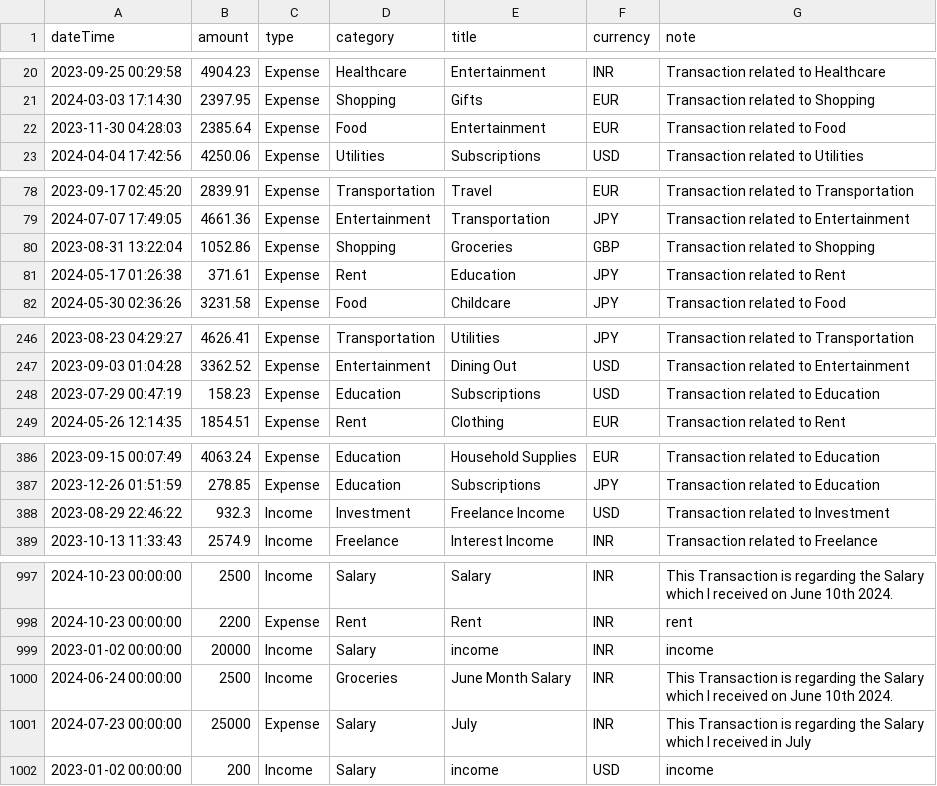
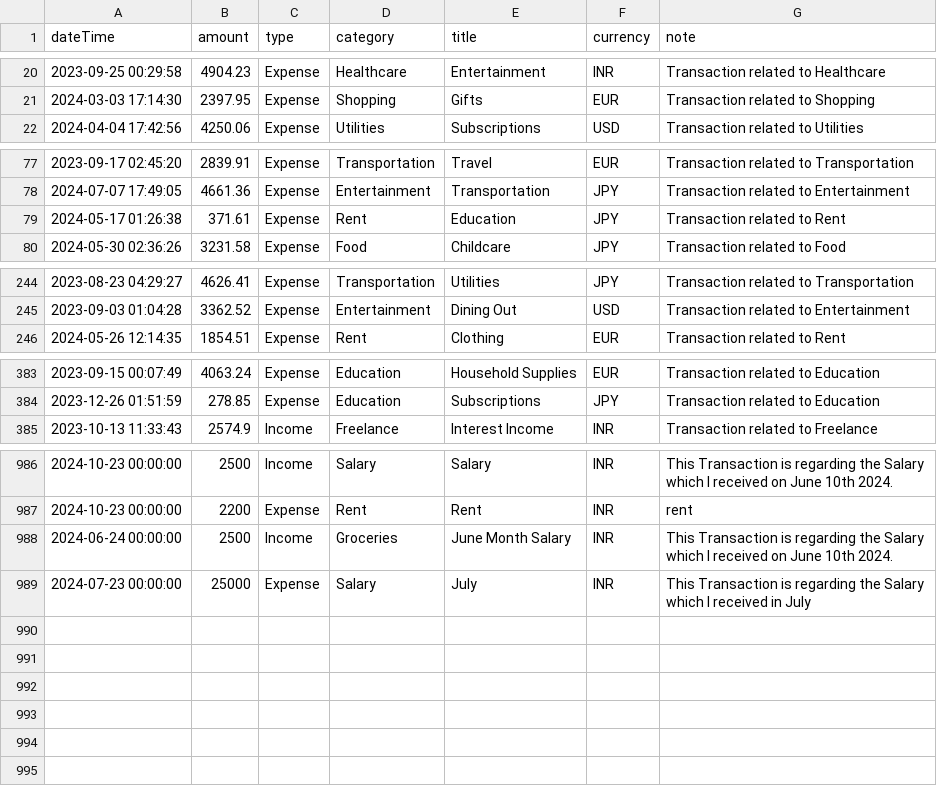
Before and after one commit to happyrao78/assignment, a CSV file: data/transactions.csv, drawn as a sheet; only a part is shown, gaps mark what is left out; the diff covers the shown part only; the diff names each change by its address in the sheet, - before the commit and + after, or states it on an @@ line.

```diff
--- a/data/transactions.csv
+++ b/data/transactions.csv
-row 22: 2023-11-30 04:28:03 | 2385.64 | Expense | Food | Entertainment | EUR | Transaction related to Food
-row 80: 2023-08-31 13:22:04 | 1052.86 | Expense | Shopping | Groceries | GBP | Transaction related to Shopping
-row 248: 2023-07-29 00:47:19 | 158.23 | Expense | Education | Subscriptions | USD | Transaction related to Education
-row 388: 2023-08-29 22:46:22 | 932.3 | Income | Investment | Freelance Income | USD | Transaction related to Investment
-row 999: 2023-01-02 00:00:00 | 20000 | Income | Salary | income | INR | income
-row 1002: 2023-01-02 00:00:00 | 200 | Income | Salary | income | USD | income
```
Also changed, not shown: 7 removed rows elsewhere in this file, 6 other files.
